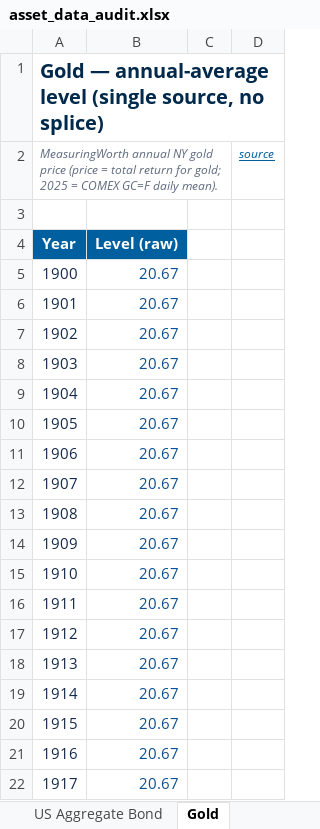
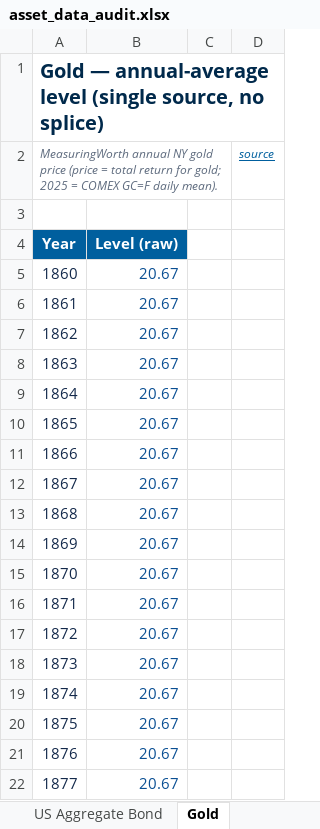
Before and after one commit to jhdavis789/gold-holders-dashboard, an Excel workbook: asset_data_audit.xlsx, sheet Gold, drawn as a sheet; only a part is shown; the shorter side is filled out with more unchanged rows; values as stored, in another font and other column widths than the file's, no borders; the diff covers the shown part only; the diff names each change by its address in the sheet, - before the commit and + after, or states it on an @@ line.

```diff
--- a/asset_data_audit.xlsx (sheet Gold)
+++ b/asset_data_audit.xlsx (sheet Gold)
+row 5: 1860 | 20.67
+row 6: 1861 | 20.67
+row 7: 1862 | 20.67
+row 8: 1863 | 20.67
+row 9: 1864 | 20.67
+row 10: 1865 | 20.67
+row 11: 1866 | 20.67
+row 12: 1867 | 20.67
+row 13: 1868 | 20.67
+row 14: 1869 | 20.67
+row 15: 1870 | 20.67
+row 16: 1871 | 20.67
+row 17: 1872 | 20.67
+row 18: 1873 | 20.67
+row 19: 1874 | 20.67
+row 20: 1875 | 20.67
+row 21: 1876 | 20.67
+row 22: 1877 | 20.67
```
Also changed, not shown: 22 added rows elsewhere in this sheet, sheet About, other sheet tabs, 2 other files.
